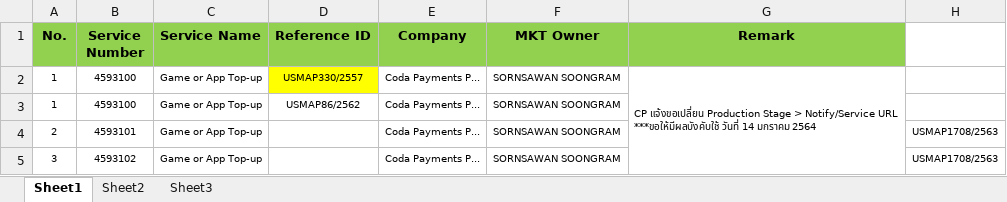
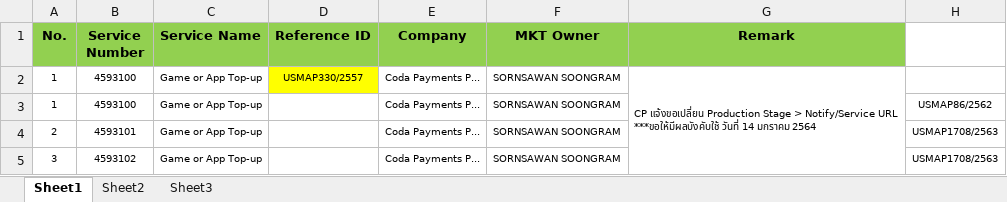
Before and after one commit to dmemories/UiPath_USMAP, an Excel workbook: Data/Input/SS.xlsx, sheet Sheet1, drawn as a sheet; only a part is shown; values as stored, in another font and other column widths than the file's, no borders; the diff names each change by its address in the sheet, - before the commit and + after, or states it on an @@ line.

Commit message:
Complete fill data.

```diff
--- a/Data/Input/SS.xlsx (sheet Sheet1)
+++ b/Data/Input/SS.xlsx (sheet Sheet1)
-D3 (Reference ID): USMAP86/2562
+D3 (Reference ID): (empty)
-H3: (empty)
+H3: USMAP86/2562
```
Also changed, not shown: 18 other files.
